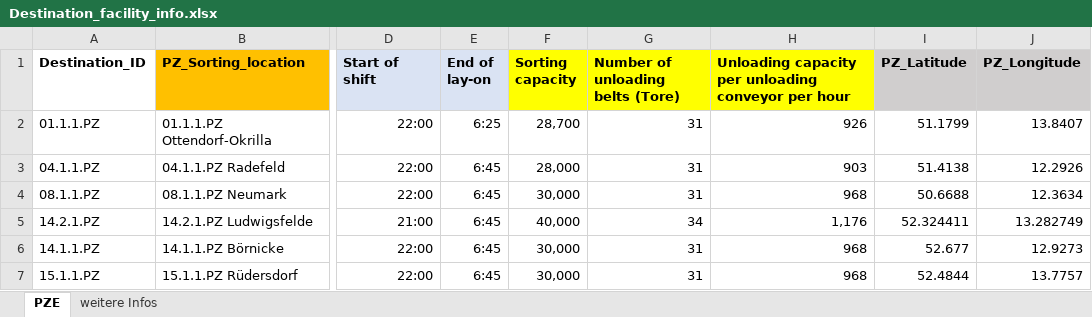
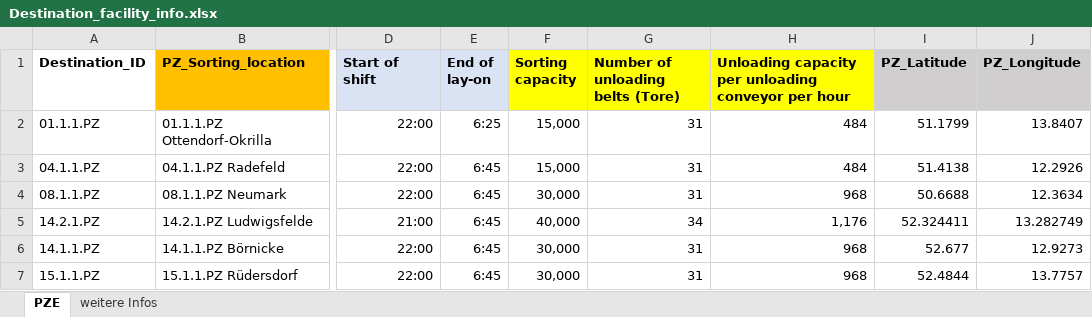
Before and after one commit to Atfan-2501/Optimisation-of-European-Power-Market, an Excel workbook: Destination_facility_info.xlsx, sheet PZE, drawn as a sheet; only a part is shown, gaps mark what is left out; values as stored, in another font and other column widths than the file's, no borders; the diff names each change by its address in the sheet, - before the commit and + after, or states it on an @@ line.

Commit message:
Destination_facility_info updated

```diff
--- a/Destination_facility_info.xlsx (sheet PZE)
+++ b/Destination_facility_info.xlsx (sheet PZE)
-F2 (Sorting capacity): 28,700
+F2 (Sorting capacity): 15,000
-H2: 926
+H2: 484
-F3 (Sorting capacity): 28,000
+F3 (Sorting capacity): 15,000
-H3: 903
+H3: 484
```
